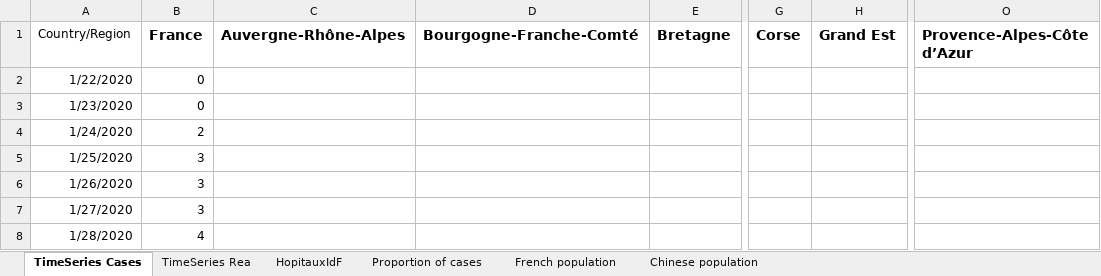
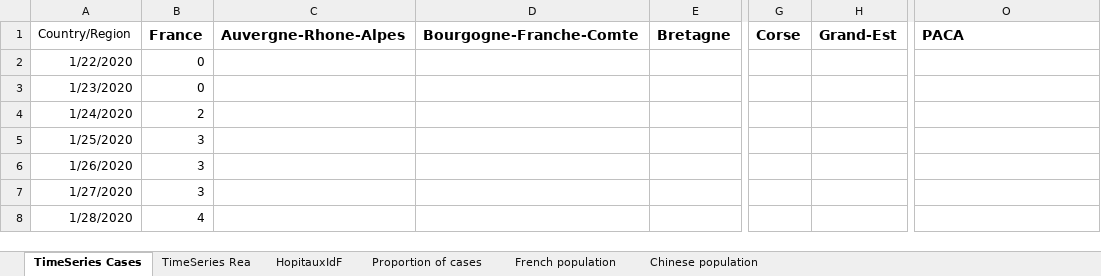
Before and after one commit to PascalCrepey/HospiCoV, an Excel workbook: data-raw/EpiDataFrance.xlsx, sheet TimeSeries Cases, drawn as a sheet; only a part is shown, gaps mark what is left out; values as stored, in another font and other column widths than the file's, no borders; the diff names each change by its address in the sheet, - before the commit and + after, or states it on an @@ line.

Commit message:
Update of cases' time series

```diff
--- a/data-raw/EpiDataFrance.xlsx (sheet TimeSeries Cases)
+++ b/data-raw/EpiDataFrance.xlsx (sheet TimeSeries Cases)
-C1: Auvergne-Rhône-Alpes
+C1: Auvergne-Rhone-Alpes
-D1: Bourgogne-Franche-Comté
+D1: Bourgogne-Franche-Comte
-H1: Grand Est
+H1: Grand-Est
-O1: Provence-Alpes-Côte d’Azur
+O1: PACA
```
Also changed, not shown: 2 other files.
